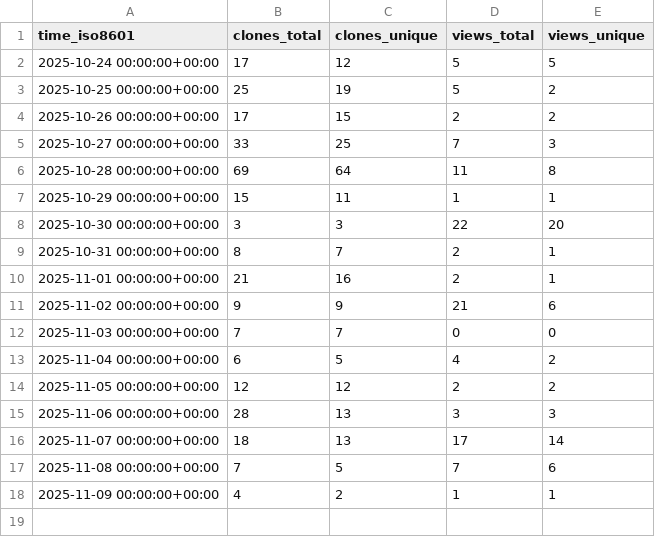
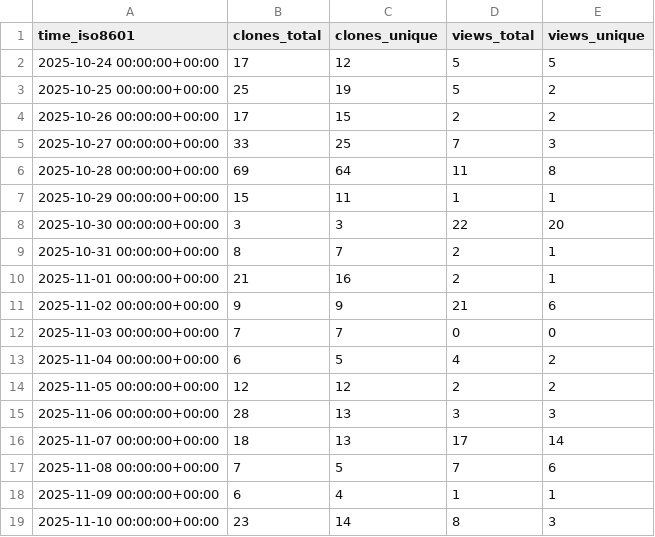
Before and after one commit to pancsta/asyncmachine-go, a CSV file: pancsta/asyncmachine-go/ghrs-data/views_clones_aggregate.csv, drawn as a sheet.

```diff
--- a/pancsta/asyncmachine-go/ghrs-data/views_clones_aggregate.csv
+++ b/pancsta/asyncmachine-go/ghrs-data/views_clones_aggregate.csv
@@ -17,2 +17,3 @@ time_iso8601,clones_total,clones_unique,views_total,views_unique
 2025-11-08 00:00:00+00:00,7,5,7,6
-2025-11-09 00:00:00+00:00,4,2,1,1
+2025-11-09 00:00:00+00:00,6,4,1,1
+2025-11-10 00:00:00+00:00,23,14,8,3
```
Also changed, not shown: 1 other file.
